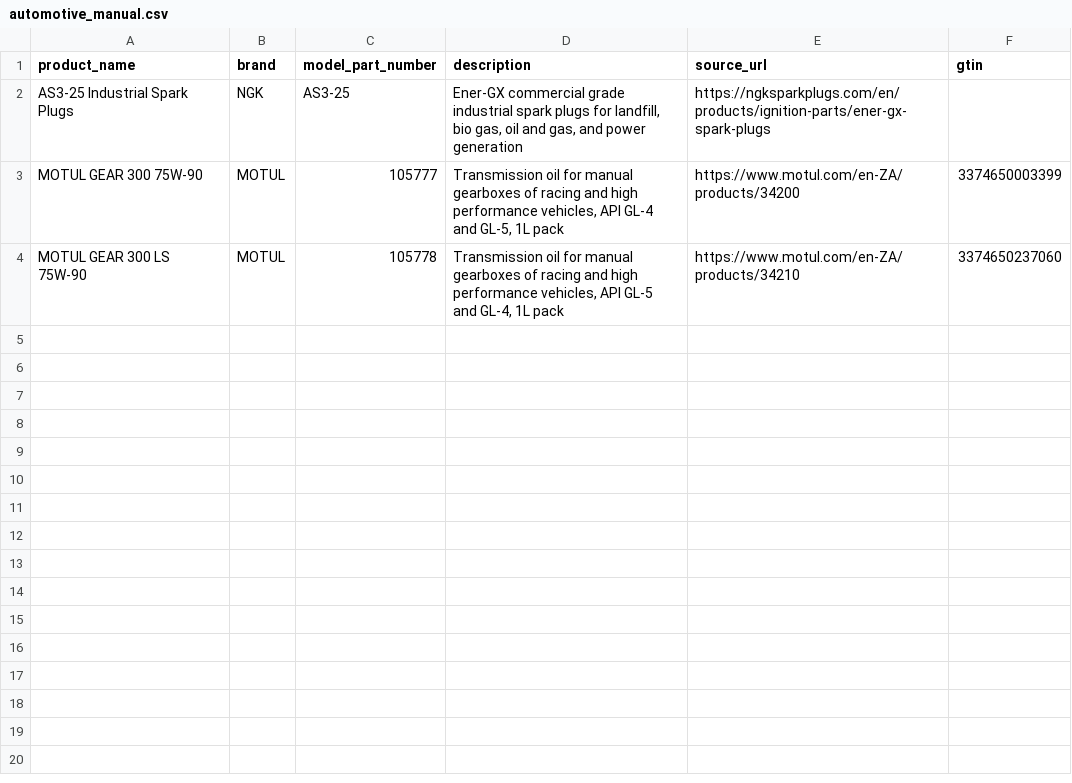
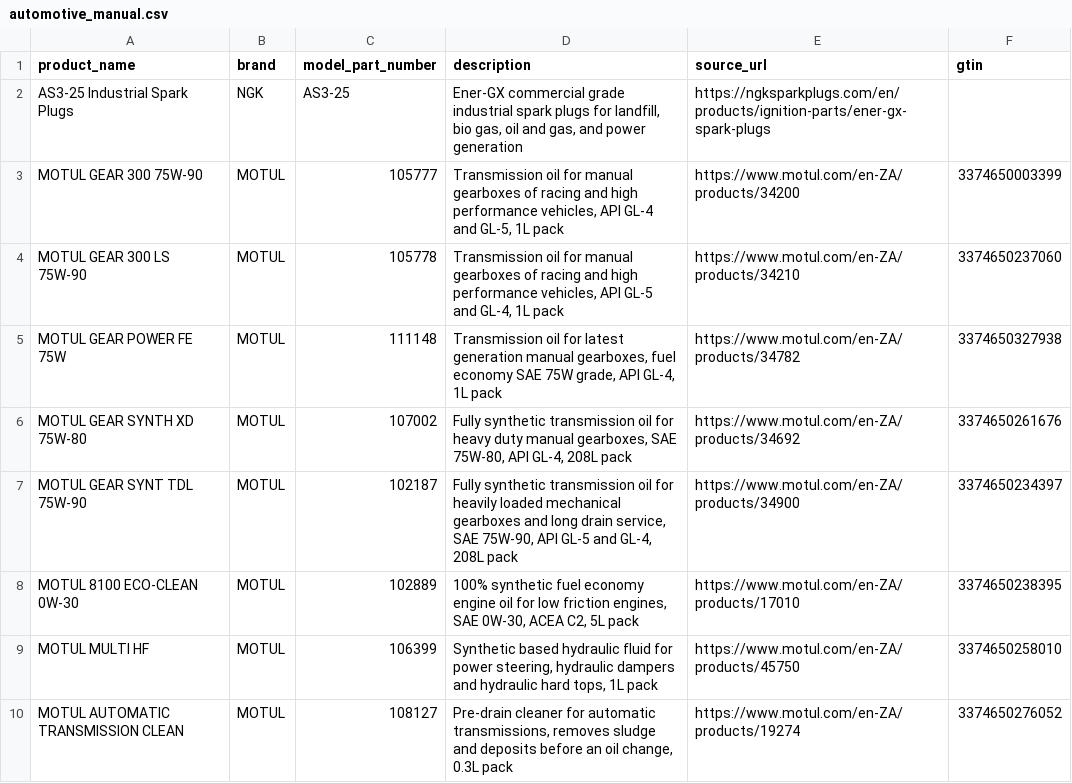
Before and after one commit to surajrathoddev-stack/trusTmart, a CSV file: database/data/raw/automotive_manual.csv, drawn as a sheet.

```diff
--- a/database/data/raw/automotive_manual.csv
+++ b/database/data/raw/automotive_manual.csv
@@ -4 +4,7 @@ MOTUL GEAR 300 75W-90,MOTUL,105777,"Transmission oil for manual gearboxes of rac
 MOTUL GEAR 300 LS 75W-90,MOTUL,105778,"Transmission oil for manual gearboxes of racing and high performance vehicles, API GL-5 and GL-4, 1L pack",https://www.motul.com/en-ZA/products/34210,3374650237060
+MOTUL GEAR POWER FE 75W,MOTUL,111148,"Transmission oil for latest generation manual gearboxes, fuel economy SAE 75W grade, API GL-4, 1L pack",https://www.motul.com/en-ZA/products/34782,3374650327938
+MOTUL GEAR SYNTH XD 75W-80,MOTUL,107002,"Fully synthetic transmission oil for heavy duty manual gearboxes, SAE 75W-80, API GL-4, 208L pack",https://www.motul.com/en-ZA/products/34692,3374650261676
+MOTUL GEAR SYNT TDL 75W-90,MOTUL,102187,"Fully synthetic transmission oil for heavily loaded mechanical gearboxes and long drain service, SAE 75W-90, API GL-5 and GL-4, 208L pack",https://www.motul.com/en-ZA/products/34900,3374650234397
+MOTUL 8100 ECO-CLEAN 0W-30,MOTUL,102889,"100% synthetic fuel economy engine oil for low friction engines, SAE 0W-30, ACEA C2, 5L pack",https://www.motul.com/en-ZA/products/17010,3374650238395
+MOTUL MULTI HF,MOTUL,106399,"Synthetic based hydraulic fluid for power steering, hydraulic dampers and hydraulic hard tops, 1L pack",https://www.motul.com/en-ZA/products/45750,3374650258010
+MOTUL AUTOMATIC TRANSMISSION CLEAN,MOTUL,108127,"Pre-drain cleaner for automatic transmissions, removes sludge and deposits before an oil change, 0.3L pack",https://www.motul.com/en-ZA/products/19274,3374650276052
```
Also changed, not shown: database/data/automotive_clean.csv, 1 other file.
